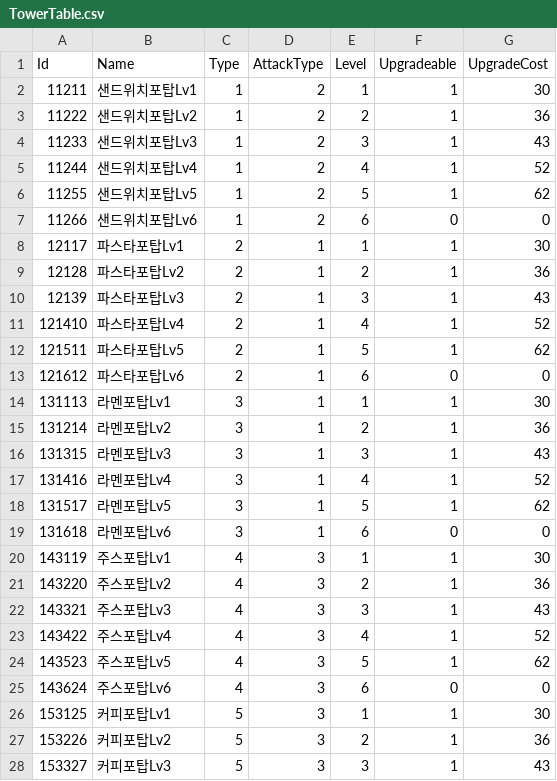
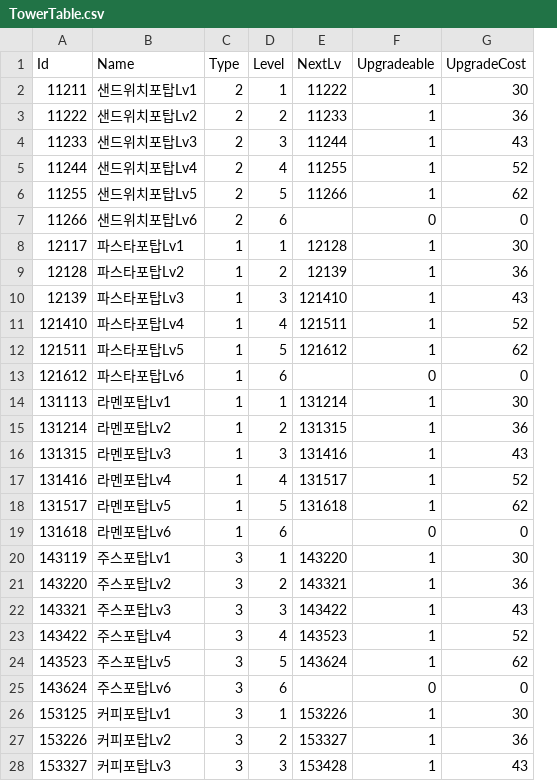
Before and after one commit to leejaeyoung1210/Food-Defense, a CSV file: Assets/Resources/DataTables/TowerTable.csv, drawn as a sheet; only a part is shown; removed rows and columns are numbered as before the commit, all else as after; the diff covers the shown part only; the diff names each change by its address in the sheet, - before the commit and + after, or states it on an @@ line.

Commit message:
towerType

```diff
--- a/Assets/Resources/DataTables/TowerTable.csv
+++ b/Assets/Resources/DataTables/TowerTable.csv
-column D (AttackType), rows 2-28: 2 | 2 | 2 | 2 | 2 | 2 | 1 | 1 | 1 | 1 | 1 | 1 | 1 | 1 | 1 | 1 | 1 | 1 | 3 | 3 | 3 | 3 | 3 | 3 | 3 | 3 | 3
+column E (NextLv), rows 2-28: 11222 | 11233 | 11244 | 11255 | 11266 |  | 12128 | 12139 | 121410 | 121511 | 121612 |  | 131214 | 131315 | 131416 | 131517 | 131618 |  | 143220 | 143321 | 143422 | 143523 | 143624 |  | 153226 | 153327 | 153428
-C2:C7 (Type): 1
+C2:C7 (Type): 2
-C8:C13 (Type): 2
+C8:C13 (Type): 1
-C14:C19 (Type): 3
+C14:C19 (Type): 1
-C20:C25 (Type): 4
+C20:C25 (Type): 3
-C26:C28 (Type): 5
+C26:C28 (Type): 3
```
Also changed, not shown: 27 edited cells elsewhere in this file, 6 other files.
